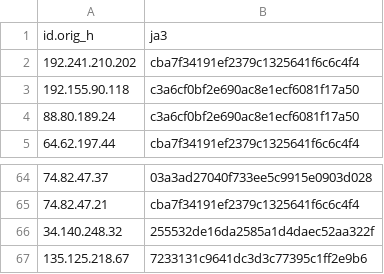
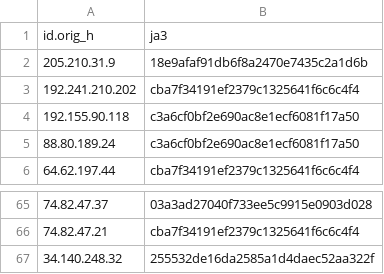
Before and after one commit to LeargasSecurity/ja3-fingerprint-repository, a CSV file: illuminate-honeypot-ja3-fingerprints.csv, drawn as a sheet; only a part is shown, gaps mark what is left out; removed rows and columns are numbered as before the commit, all else as after; the diff names each change by its address in the sheet, - before the commit and + after, or states it on an @@ line.

```diff
--- a/illuminate-honeypot-ja3-fingerprints.csv
+++ b/illuminate-honeypot-ja3-fingerprints.csv
+row 2: 205.210.31.9 | 18e9afaf91db6f8a2470e7435c2a1d6b
-row 67: 135.125.218.67 | 7233131c9641dc3d3c77395c1ff2e9b6
```
Also changed, not shown: 1 other file.
